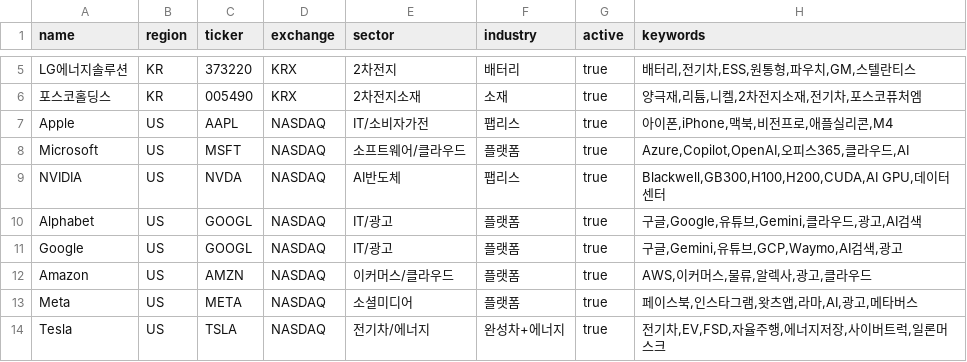
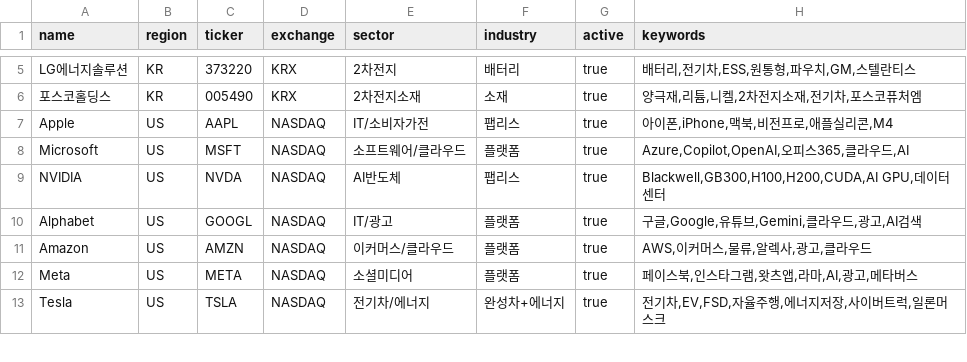
Before and after one commit to zoofighter/agent_vault, a CSV file: companies.csv, drawn as a sheet; only a part is shown, gaps mark what is left out; the diff names each change by its address in the sheet, - before the commit and + after, or states it on an @@ line.

```diff
--- a/companies.csv
+++ b/companies.csv
-row 11: Google | US | GOOGL | NASDAQ | IT/광고 | 플랫폼 | true | 구글,Gemini,유튜브,GCP,Waymo,AI검색,광고
```
Also changed, not shown: 14 other files.
